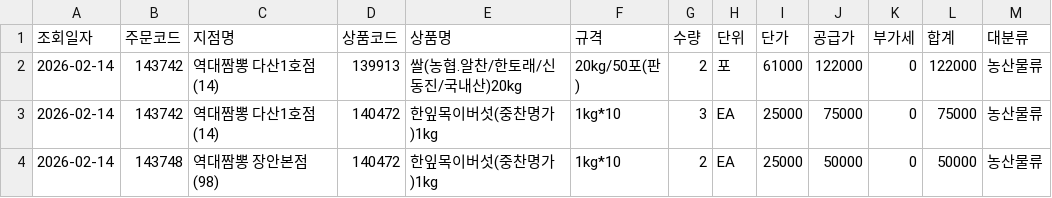
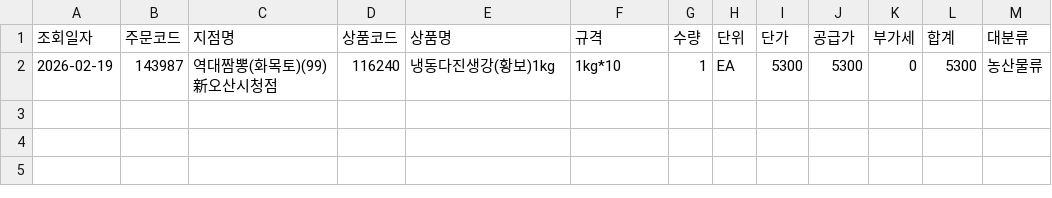
Before and after one commit to dampd21/Sajodaerim, a CSV file: output/by_category/농산물류.csv, drawn as a sheet.

```diff
--- a/output/by_category/농산물류.csv
+++ b/output/by_category/농산물류.csv
@@ -1,4 +1,2 @@
 조회일자,주문코드,지점명,상품코드,상품명,규격,수량,단위,단가,공급가,부가세,합계,대분류
-2026-02-14,143742,역대짬뽕 다산1호점(14),139913,쌀(농협.알찬/한토래/신동진/국내산)20kg,20kg/50포(판),2,포,61000,122000,0,122000,농산물류
-2026-02-14,143742,역대짬뽕 다산1호점(14),140472,한잎목이버섯(중찬명가)1kg,1kg*10,3,EA,25000,75000,0,75000,농산물류
-2026-02-14,143748,역대짬뽕 장안본점(98),140472,한잎목이버섯(중찬명가)1kg,1kg*10,2,EA,25000,50000,0,50000,농산물류
+2026-02-19,143987,역대짬뽕(화목토)(99)新오산시청점,116240,냉동다진생강(황보)1kg,1kg*10,1,EA,5300,5300,0,5300,농산물류
```
Also changed, not shown: output/by_category/수산물류.csv, output/by_category/축산물류.csv, 7 other files.
